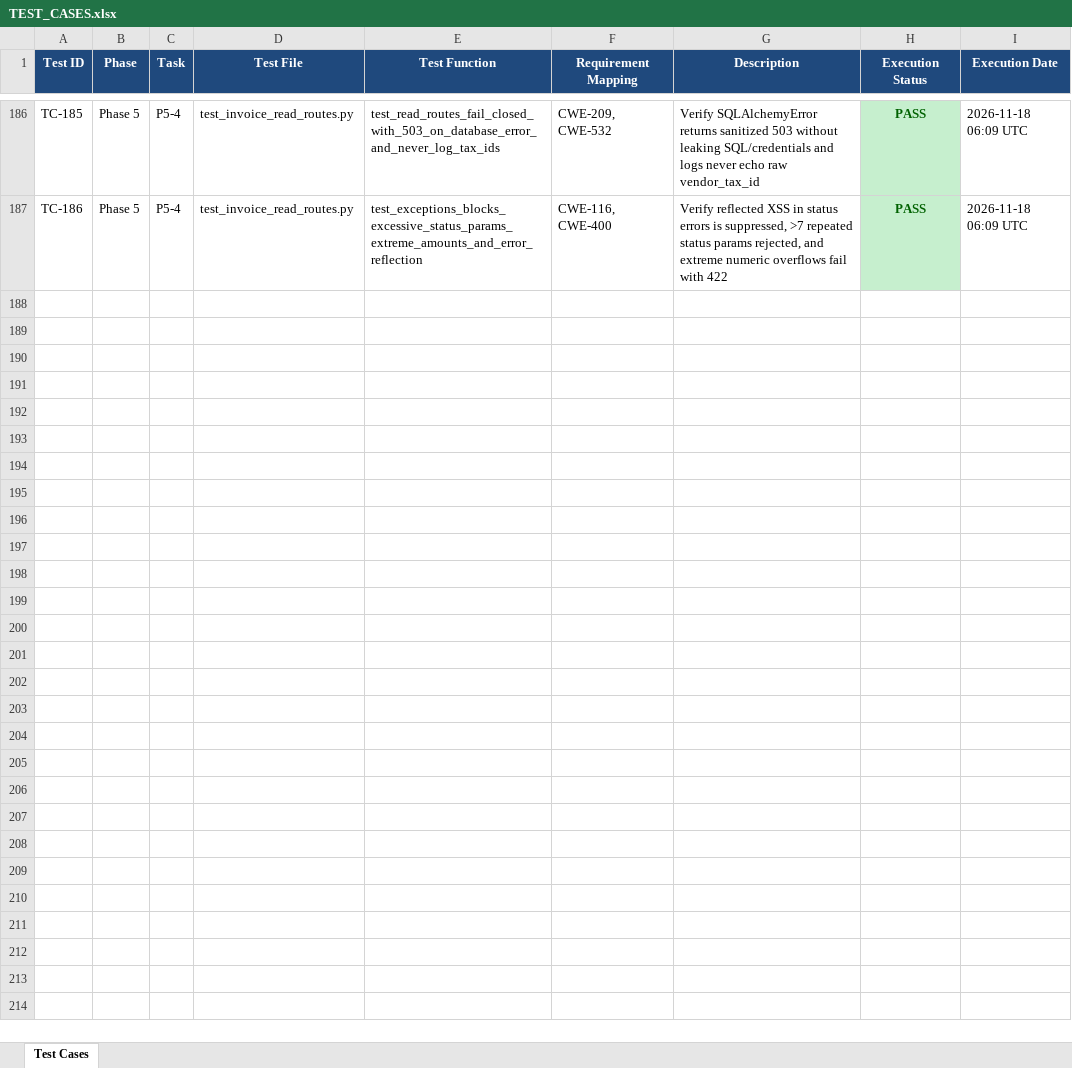
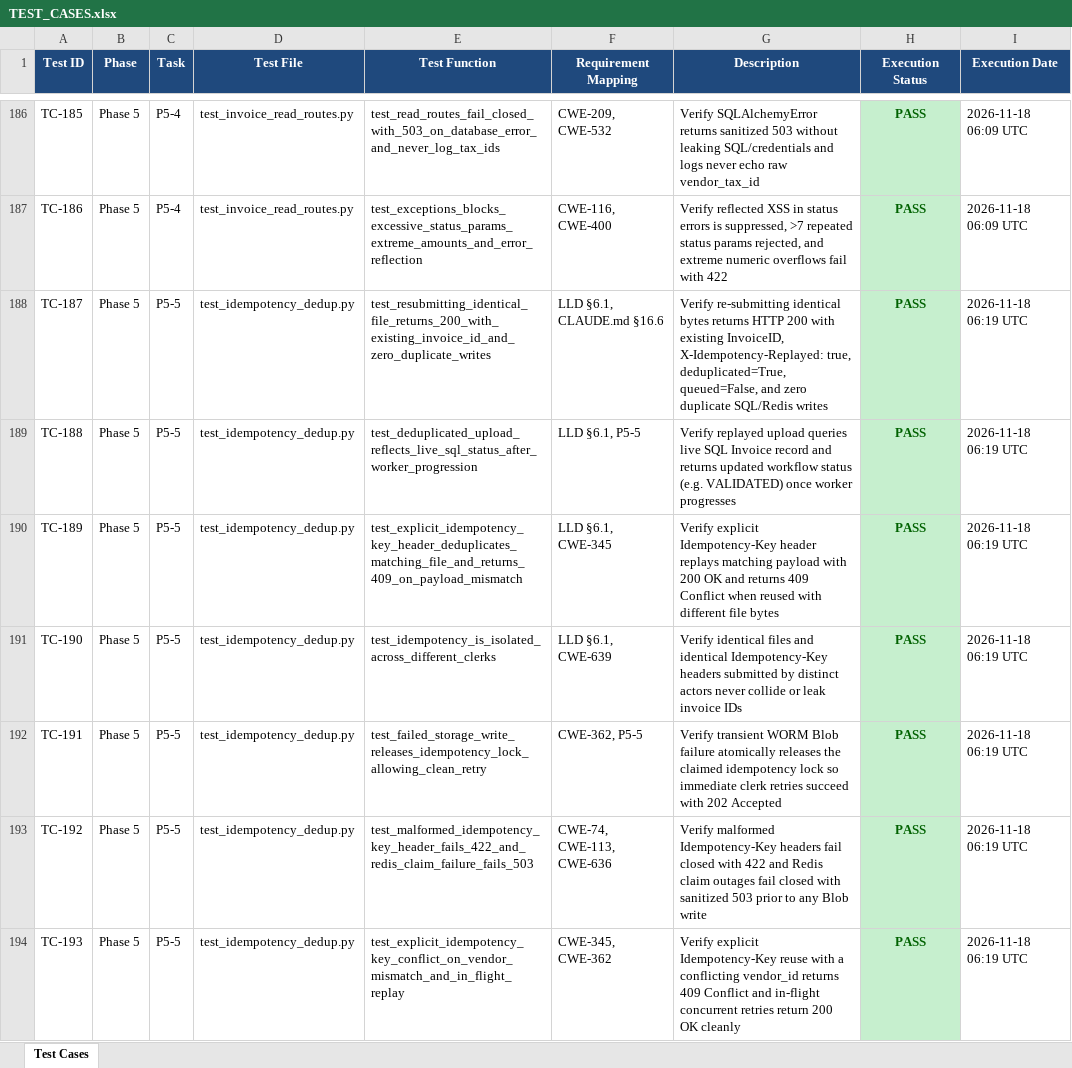
Before and after one commit to lokesh-repaka/enterprise-ap-invoice-automation, an Excel workbook: docs/TEST_CASES.xlsx, sheet Test Cases, drawn as a sheet; only a part is shown, gaps mark what is left out; values as stored, in another font and other column widths than the file's, no borders; the diff names each change by its address in the sheet, - before the commit and + after, or states it on an @@ line.

```diff
--- a/docs/TEST_CASES.xlsx (sheet Test Cases)
+++ b/docs/TEST_CASES.xlsx (sheet Test Cases)
+row 188: TC-187 | Phase 5 | P5-5 | test_idempotency_dedup.py | test_resubmitting_identical_file_returns_200_with_existing_invoice_id_and_zero_duplicate_writes | LLD §6.1, CLAUDE.md §16.6 | Verify re-submitting identical bytes returns HTTP 200 with existing InvoiceID, X-Idempotency-Replayed: true, deduplicated=True, queued=False, and zero duplicate SQL/Redis writes | PASS | 2026-11-18 06:19 UTC
+row 189: TC-188 | Phase 5 | P5-5 | test_idempotency_dedup.py | test_deduplicated_upload_reflects_live_sql_status_after_worker_progression | LLD §6.1, P5-5 | Verify replayed upload queries live SQL Invoice record and returns updated workflow status (e.g. VALIDATED) once worker progresses | PASS | 2026-11-18 06:19 UTC
+row 190: TC-189 | Phase 5 | P5-5 | test_idempotency_dedup.py | test_explicit_idempotency_key_header_deduplicates_matching_file_and_returns_409_on_payload_mismatch | LLD §6.1, CWE-345 | Verify explicit Idempotency-Key header replays matching payload with 200 OK and returns 409 Conflict when reused with different file bytes | PASS | 2026-11-18 06:19 UTC
+row 191: TC-190 | Phase 5 | P5-5 | test_idempotency_dedup.py | test_idempotency_is_isolated_across_different_clerks | LLD §6.1, CWE-639 | Verify identical files and identical Idempotency-Key headers submitted by distinct actors never collide or leak invoice IDs | PASS | 2026-11-18 06:19 UTC
+row 192: TC-191 | Phase 5 | P5-5 | test_idempotency_dedup.py | test_failed_storage_write_releases_idempotency_lock_allowing_clean_retry | CWE-362, P5-5 | Verify transient WORM Blob failure atomically releases the claimed idempotency lock so immediate clerk retries succeed with 202 Accepted | PASS | 2026-11-18 06:19 UTC
+row 193: TC-192 | Phase 5 | P5-5 | test_idempotency_dedup.py | test_malformed_idempotency_key_header_fails_422_and_redis_claim_failure_fails_503 | CWE-74, CWE-113, CWE-636 | Verify malformed Idempotency-Key headers fail closed with 422 and Redis claim outages fail closed with sanitized 503 prior to any Blob write | PASS | 2026-11-18 06:19 UTC
+row 194: TC-193 | Phase 5 | P5-5 | test_idempotency_dedup.py | test_explicit_idempotency_key_conflict_on_vendor_mismatch_and_in_flight_replay | CWE-345, CWE-362 | Verify explicit Idempotency-Key reuse with a conflicting vendor_id returns 409 Conflict and in-flight concurrent retries return 200 OK cleanly | PASS | 2026-11-18 06:19 UTC
```
Also changed, not shown: docs/SECURITY_VULNERABILITIES.xlsx, 6 other files.
